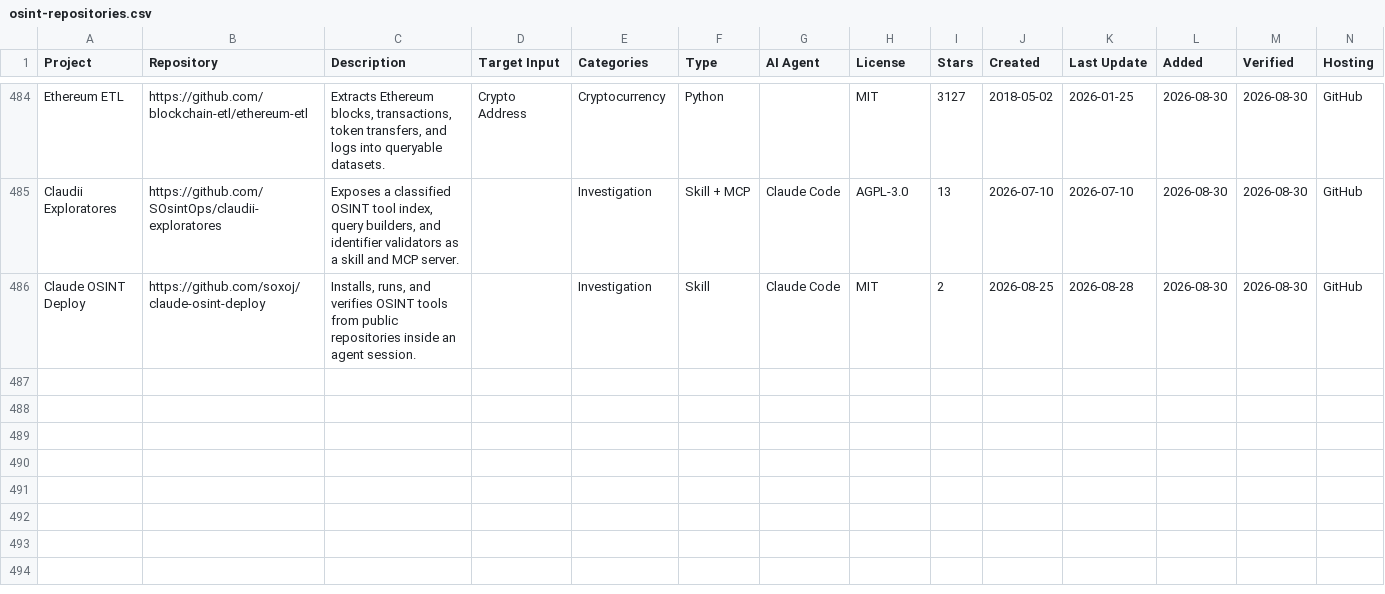
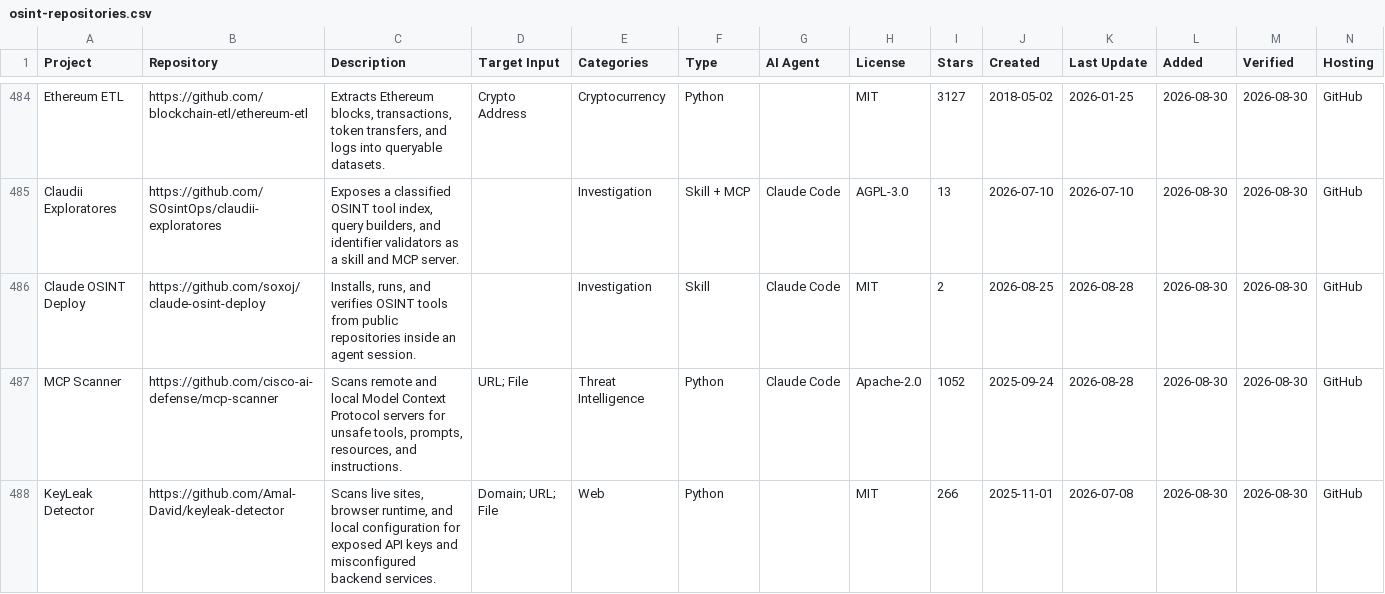
Before and after one commit to osint-shifu/awesome-osint-repos, a CSV file: osint-repositories.csv, drawn as a sheet; only a part is shown, gaps mark what is left out; rows hold the shown columns only; the diff names each change by its address in the sheet, - before the commit and + after, or states it on an @@ line.

Commit message:
chore: add MCP Scanner and KeyLeak Detector
Cross-reference the 7WaySecurity/ai_osint tool list against the
catalogue. Of its 20 linked repositories, most target LLM red teaming
and agent security rather than investigation and stay out of scope.

Accept the two that fit: MCP Scanner under Threat Intelligence,
alongside the existing MCP Security Hub record and carrying its own
Claude Code plugin, and KeyLeak Detector under Web for runtime and
local key exposure checks that complement the repository scanners
already catalogued.

Target inputs follow each documented command line rather than the
source list description.

```diff
--- a/osint-repositories.csv
+++ b/osint-repositories.csv
+row 487: MCP Scanner | https://github.com/cisco-ai-defense/mcp-scanner | Scans remote and local Model Context Protocol servers for unsafe tools, prompts, resources, and instructions. | URL; File | Threat Intelligence | Python | Claude Code | Apache-2.0 | 1052 | 2025-09-24 | 2026-08-28 | 2026-08-30 | 2026-08-30 | GitHub
+row 488: KeyLeak Detector | https://github.com/Amal-David/keyleak-detector | Scans live sites, browser runtime, and local configuration for exposed API keys and misconfigured backend services. | Domain; URL; File | Web | Python |  | MIT | 266 | 2025-11-01 | 2026-07-08 | 2026-08-30 | 2026-08-30 | GitHub
```
Also changed, not shown: 5 other files.
